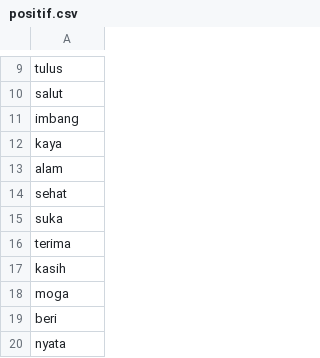
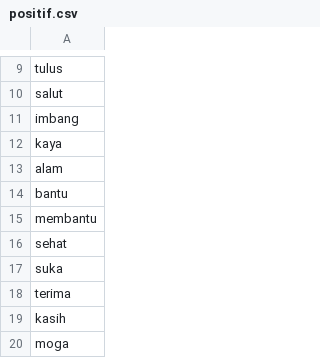
Before and after one commit to jamilulalng/kamus_emoticon, a CSV file: positif.csv, drawn as a sheet; only a part is shown, gaps mark what is left out; the shorter side is filled out with more unchanged rows; the diff names each change by its address in the sheet, - before the commit and + after, or states it on an @@ line.

Commit message:
Update positif.csv

```diff
--- a/positif.csv
+++ b/positif.csv
+row 14: bantu
+row 15: membantu
```
